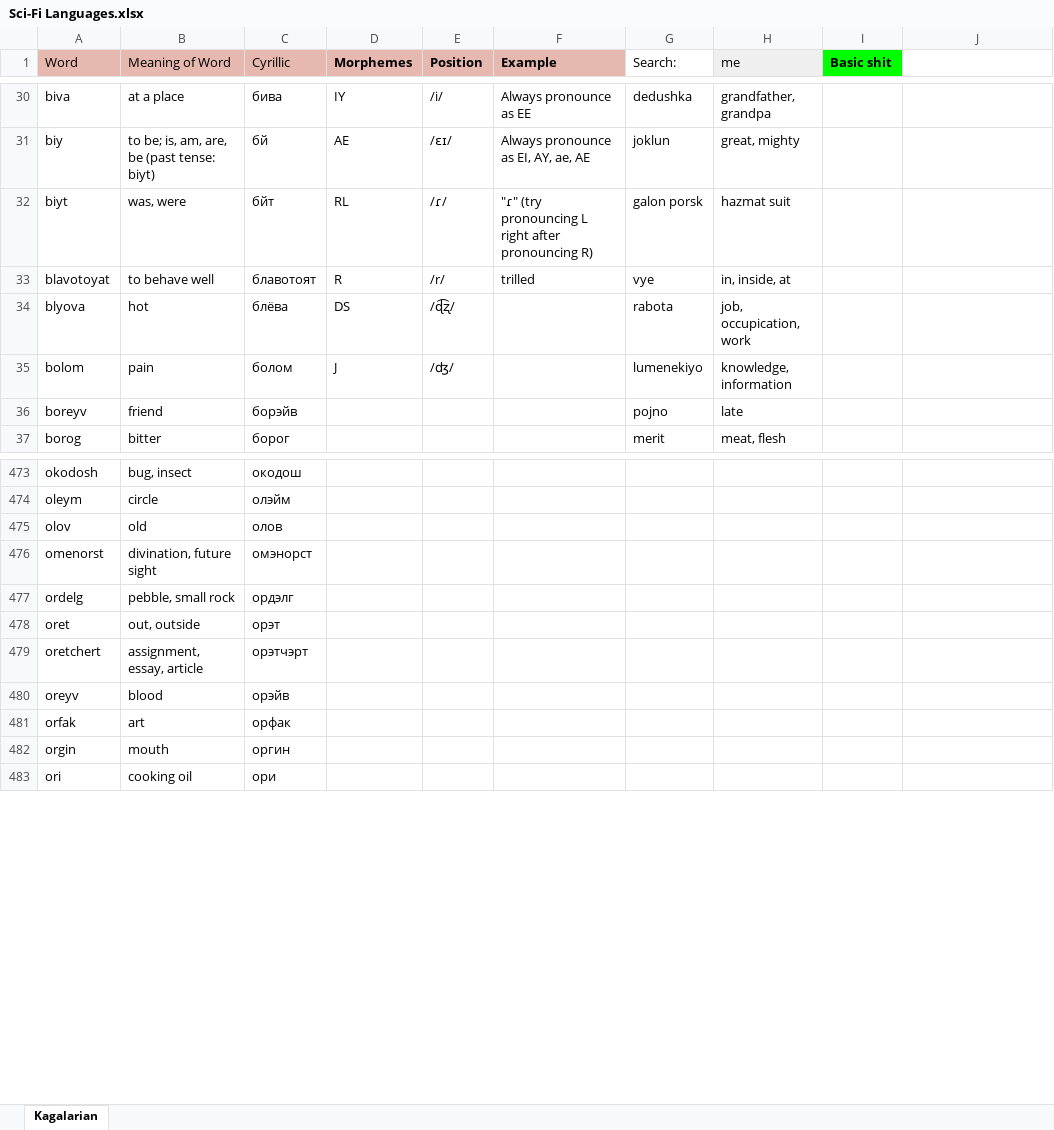
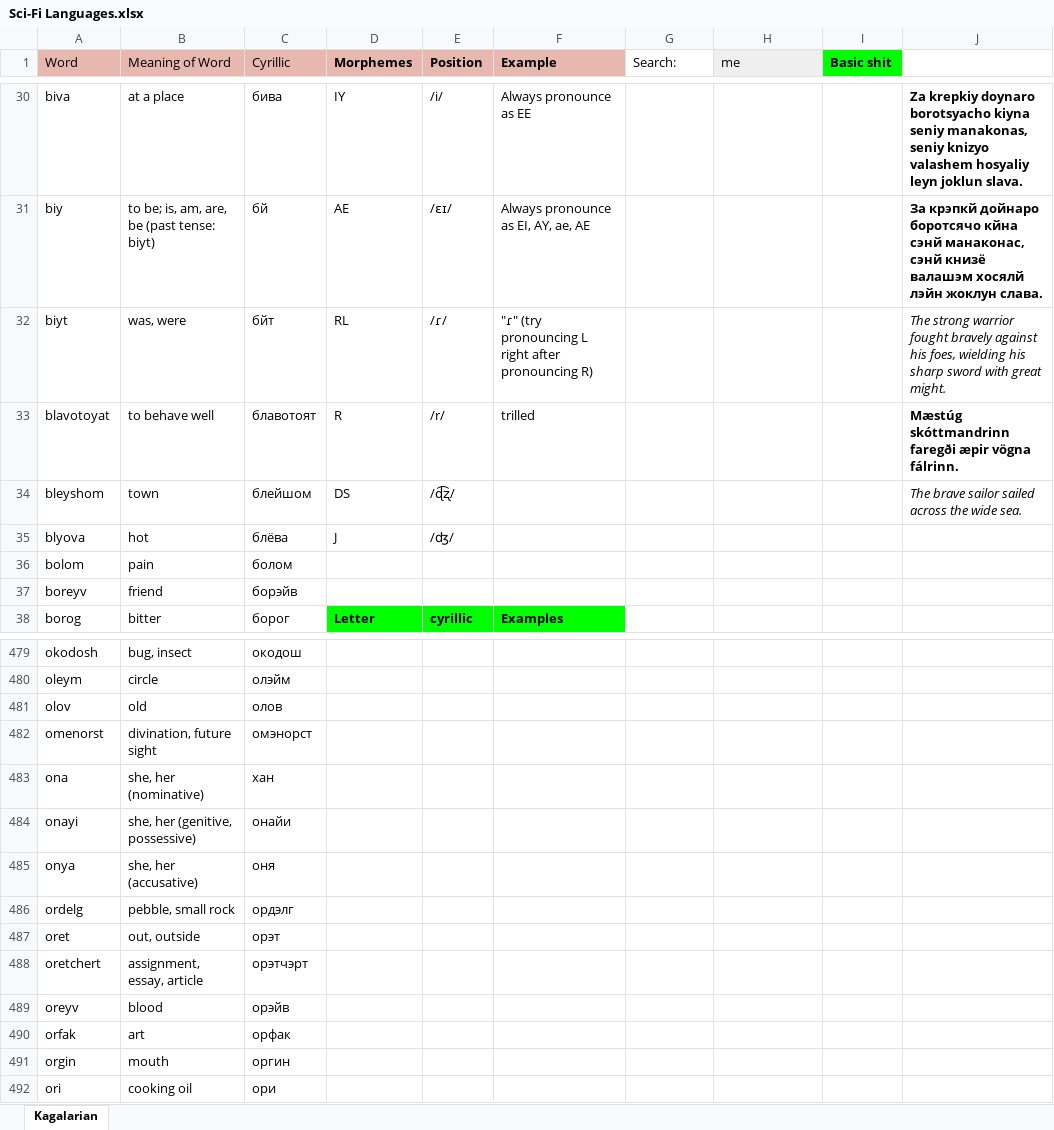
Before and after one commit to Oneo64/Starlattice, an Excel workbook: Conlangs/Sci-Fi Languages.xlsx, sheet Kagalarian, drawn as a sheet; only a part is shown, gaps mark what is left out; values as stored, in another font and other column widths than the file's, no borders; charts and pictures not drawn; addresses are those after the commit; the diff covers the shown part only; the diff names each change by its address in the sheet, - before the commit and + after, or states it on an @@ line.

```diff
--- a/Conlangs/Sci-Fi Languages.xlsx (sheet Kagalarian)
+++ b/Conlangs/Sci-Fi Languages.xlsx (sheet Kagalarian)
-G30 (Search:): dedushka
+G30 (Search:): (empty)
-H30 (me): grandfather, grandpa
+H30 (me): (empty)
-J30: (empty)
+J30: Za krepkiy doynaro borotsyacho kiyna seniy manakonas, seniy knizyo valashem hosyaliy leyn joklun slava.
-G31 (Search:): joklun
+G31 (Search:): (empty)
-H31 (me): great, mighty
+H31 (me): (empty)
-J31: (empty)
+J31: За крэпкй дойнаро боротсячо кйна сэнй манаконас, сэнй книзё валашэм хосялй лэйн жоклун слава.
-G32 (Search:): galon porsk
+G32 (Search:): (empty)
-H32 (me): hazmat suit
+H32 (me): (empty)
-J32: (empty)
+J32: The strong warrior fought bravely against his foes, wielding his sharp sword with great might.
-G33 (Search:): vye
+G33 (Search:): (empty)
-H33 (me): in, inside, at
+H33 (me): (empty)
-J33: (empty)
+J33: Mæstúg skóttmandrinn faregði æpir vögna fálrinn.
+row 34: bleyshom | town | блейшом | DS | /ɖ͡ʐ/ |  |  |  |  | The brave sailor sailed across the wide sea.
-D35 (Morphemes): DS
+D35 (Morphemes): J
-E35 (Position): /ɖ͡ʐ/
+E35 (Position): /ʤ/
-G35 (Search:): rabota
+G35 (Search:): (empty)
-H35 (me): job, occupication, work
+H35 (me): (empty)
-D36 (Morphemes): J
+D36 (Morphemes): (empty)
-E36 (Position): /ʤ/
+E36 (Position): (empty)
-G36 (Search:): lumenekiyo
+G36 (Search:): (empty)
-H36 (me): knowledge, information
+H36 (me): (empty)
-G37 (Search:): pojno
+G37 (Search:): (empty)
-H37 (me): late
+H37 (me): (empty)
-D38 (Morphemes): (empty)
+D38 (Morphemes): Letter
-D38:F38 fill: none
+D38:F38 fill: #00FF00
-E38 (Position): (empty)
+E38 (Position): cyrillic
-F38 (Example): (empty)
+F38 (Example): Examples
-G38 (Search:): merit
+G38 (Search:): (empty)
-H38 (me): meat, flesh
+H38 (me): (empty)
+row 483: ona | she, her (nominative) | хан
+row 484: onayi | she, her (genitive, possessive) | онайи
+row 485: onya | she, her (accusative) | оня
```
Also changed, not shown: 14 added rows, 4 removed rows, 234 edited cells, cell formats and merged cells elsewhere in this sheet.
